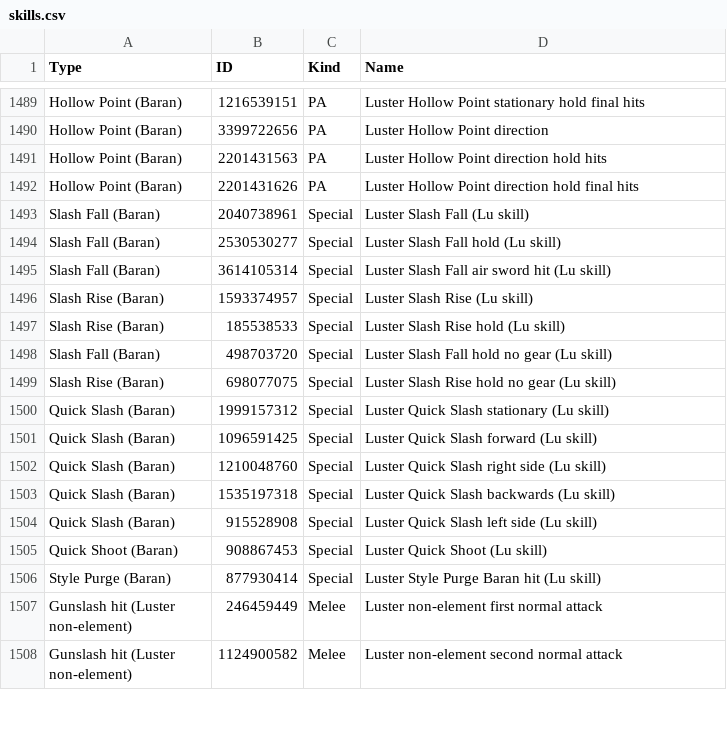
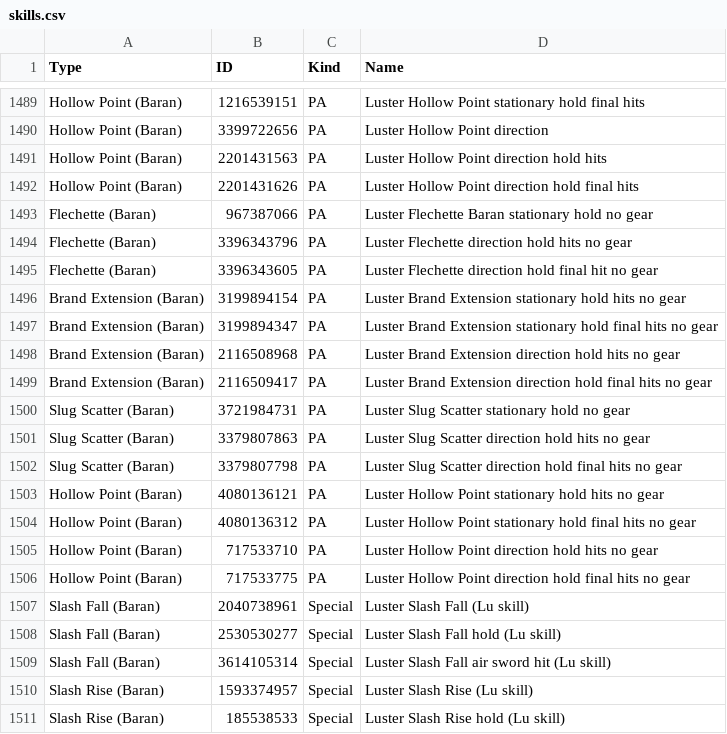
Before and after one commit to VariantXYZ/PSO2ACT, a CSV file: PSO2ACT/skills.csv, drawn as a sheet; only a part is shown, gaps mark what is left out; the shorter side is filled out with more unchanged rows; the diff names each change by its address in the sheet, - before the commit and + after, or states it on an @@ line.

Commit message:
I missed this

```diff
--- a/PSO2ACT/skills.csv
+++ b/PSO2ACT/skills.csv
+row 1493: Flechette (Baran) | 967387066 | PA | Luster Flechette Baran stationary hold no gear
+row 1494: Flechette (Baran) | 3396343796 | PA | Luster Flechette direction hold hits no gear
+row 1495: Flechette (Baran) | 3396343605 | PA | Luster Flechette direction hold final hit no gear
+row 1496: Brand Extension (Baran) | 3199894154 | PA | Luster Brand Extension stationary hold hits no gear
+row 1497: Brand Extension (Baran) | 3199894347 | PA | Luster Brand Extension stationary hold final hits no gear
+row 1498: Brand Extension (Baran) | 2116508968 | PA | Luster Brand Extension direction hold hits no gear
+row 1499: Brand Extension (Baran) | 2116509417 | PA | Luster Brand Extension direction hold final hits no gear
+row 1500: Slug Scatter (Baran) | 3721984731 | PA | Luster Slug Scatter stationary hold no gear
+row 1501: Slug Scatter (Baran) | 3379807863 | PA | Luster Slug Scatter direction hold hits no gear
+row 1502: Slug Scatter (Baran) | 3379807798 | PA | Luster Slug Scatter direction hold final hits no gear
+row 1503: Hollow Point (Baran) | 4080136121 | PA | Luster Hollow Point stationary hold hits no gear
+row 1504: Hollow Point (Baran) | 4080136312 | PA | Luster Hollow Point stationary hold final hits no gear
+row 1505: Hollow Point (Baran) | 717533710 | PA | Luster Hollow Point direction hold hits no gear
+row 1506: Hollow Point (Baran) | 717533775 | PA | Luster Hollow Point direction hold final hits no gear
```
